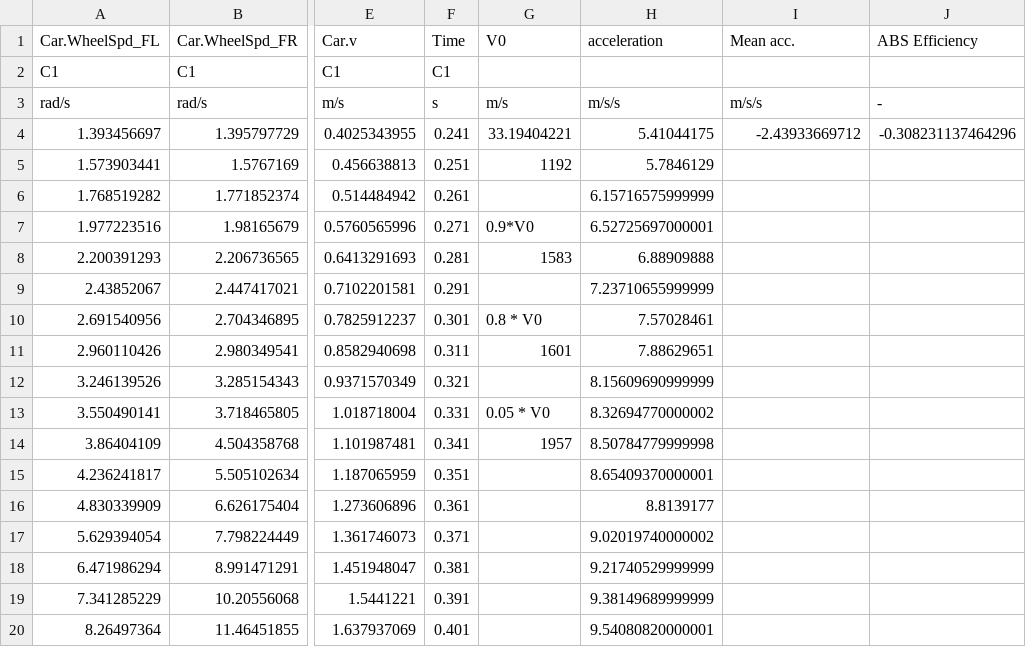
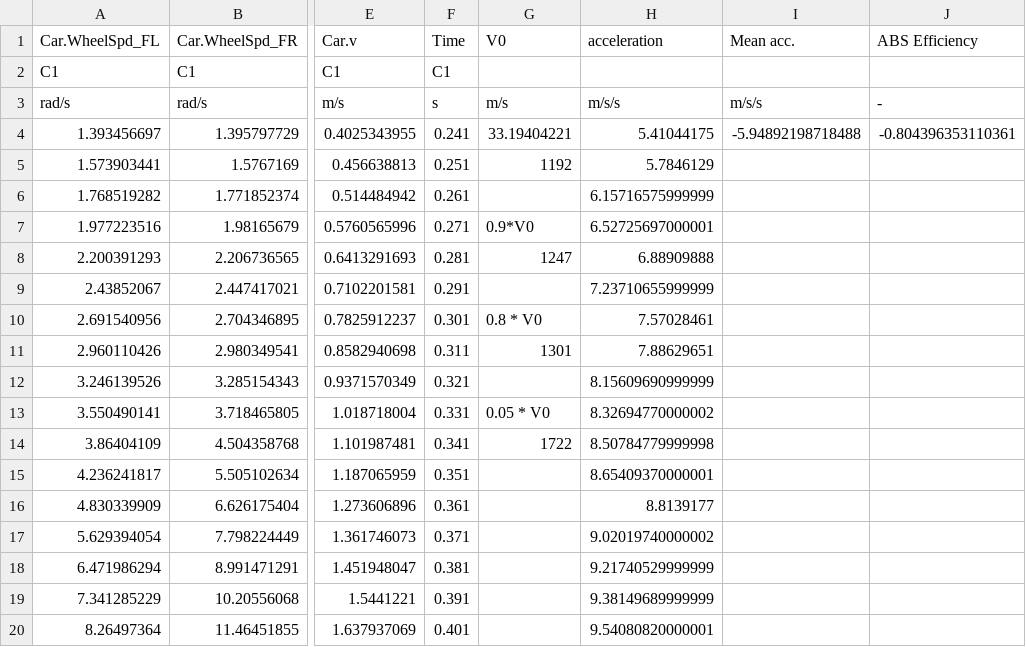
Before and after one commit to nikhn94/VDB-Project, a CSV file: Results/CSV/W_Controller_mu_split.CSV, drawn as a sheet; only a part is shown, gaps mark what is left out; the diff names each change by its address in the sheet, - before the commit and + after, or states it on an @@ line.

Commit message:
plot updated results

```diff
--- a/Results/CSV/W_Controller_mu_split.CSV
+++ b/Results/CSV/W_Controller_mu_split.CSV
-I4 (Mean acc.): -2.43933669712
+I4 (Mean acc.): -5.94892198718488
-J4 (ABS Efficiency): -0.308231137464296
+J4 (ABS Efficiency): -0.804396353110361
-G8 (V0): 1583
+G8 (V0): 1247
-G11 (V0): 1601
+G11 (V0): 1301
-G14 (V0): 1957
+G14 (V0): 1722
```
Also changed, not shown: Results/CSV/PID_1mu.CSV, Results/CSV/PID_mu_split.CSV, 9 other files.
